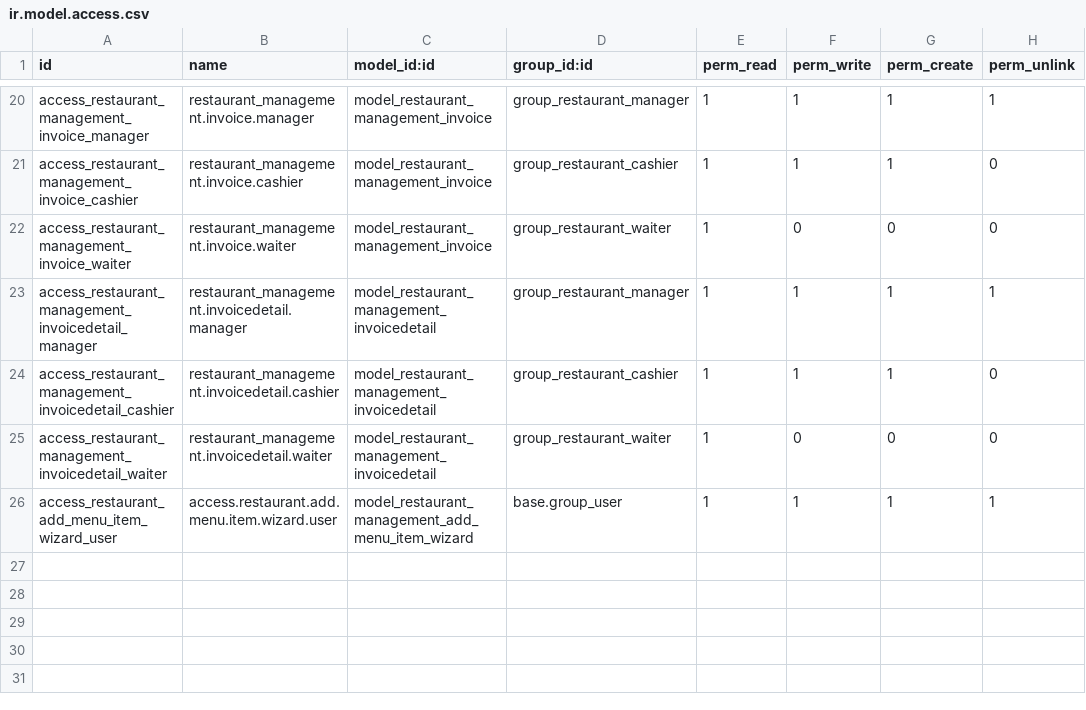
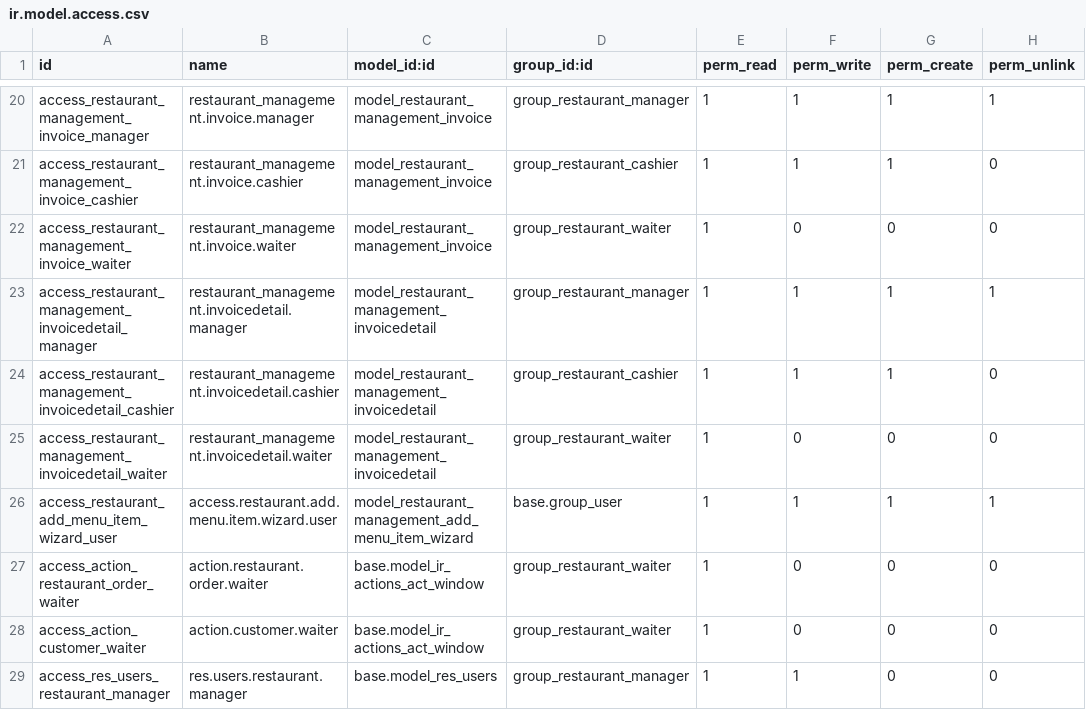
Before and after one commit to LeeinUITk17/odtodo, a CSV file: addons/restaurant_management/security/ir.model.access.csv, drawn as a sheet; only a part is shown, gaps mark what is left out; the diff names each change by its address in the sheet, - before the commit and + after, or states it on an @@ line.

Commit message:
feat: update rule data branch , set up waiter Screen none completed

```diff
--- a/addons/restaurant_management/security/ir.model.access.csv
+++ b/addons/restaurant_management/security/ir.model.access.csv
+row 27: access_action_restaurant_order_waiter | action.restaurant.order.waiter | base.model_ir_actions_act_window | group_restaurant_waiter | 1 | 0 | 0 | 0
+row 28: access_action_customer_waiter | action.customer.waiter | base.model_ir_actions_act_window | group_restaurant_waiter | 1 | 0 | 0 | 0
+row 29: access_res_users_restaurant_manager | res.users.restaurant.manager | base.model_res_users | group_restaurant_manager | 1 | 1 | 0 | 0
```
Also changed, not shown: 20 other files.
